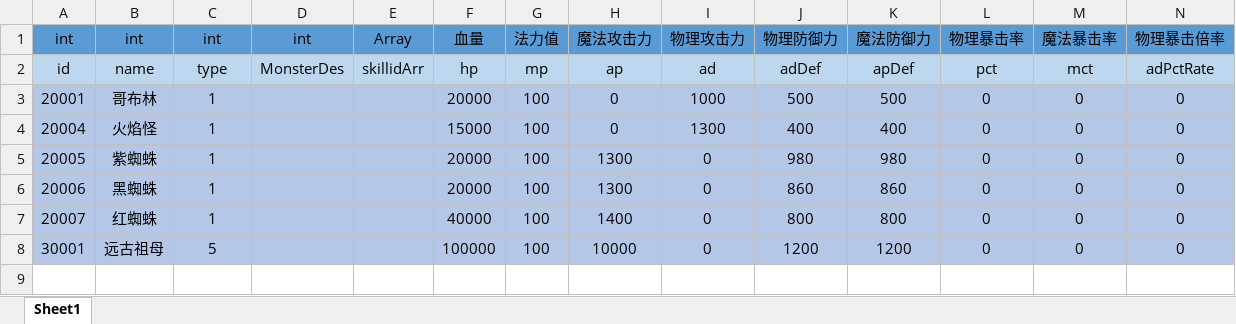
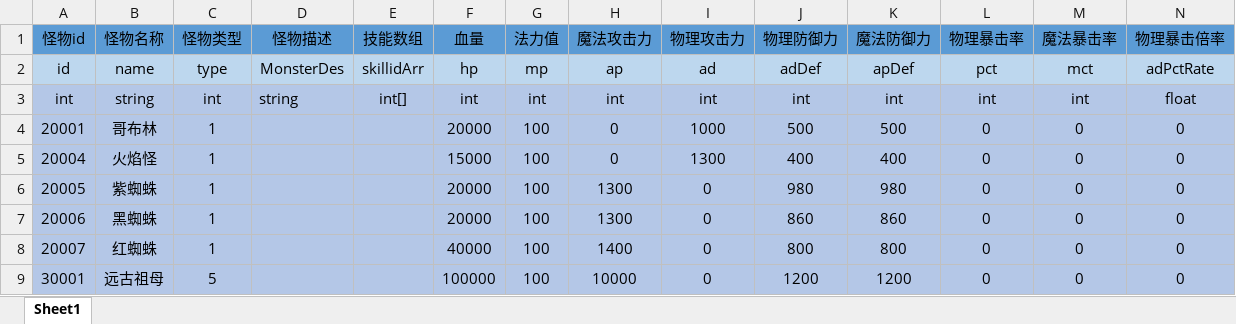
Before and after one commit to 12138MingHuang/DNFClient, an Excel workbook: Assets/ExcelTools/Excels/MonsterCfg.xlsx, sheet Sheet1, drawn as a sheet; only a part is shown; values as stored, in another font and other column widths than the file's, no borders; rows hold the shown columns only; the diff names each change by its address in the sheet, - before the commit and + after, or states it on an @@ line.

```diff
--- a/Assets/ExcelTools/Excels/MonsterCfg.xlsx (sheet Sheet1)
+++ b/Assets/ExcelTools/Excels/MonsterCfg.xlsx (sheet Sheet1)
-A1: int
+A1: 怪物id
-B1: int
+B1: 怪物名称
-C1: int
+C1: 怪物类型
-D1: int
+D1: 怪物描述
-E1: Array
+E1: 技能数组
+row 3: int | string | int | string | int[] | int | int | int | int | int | int | int | int | float
```
Also changed, not shown: Assets/ExcelTools/Excels/HeroDataCfg.xlsx, 10 other files.
